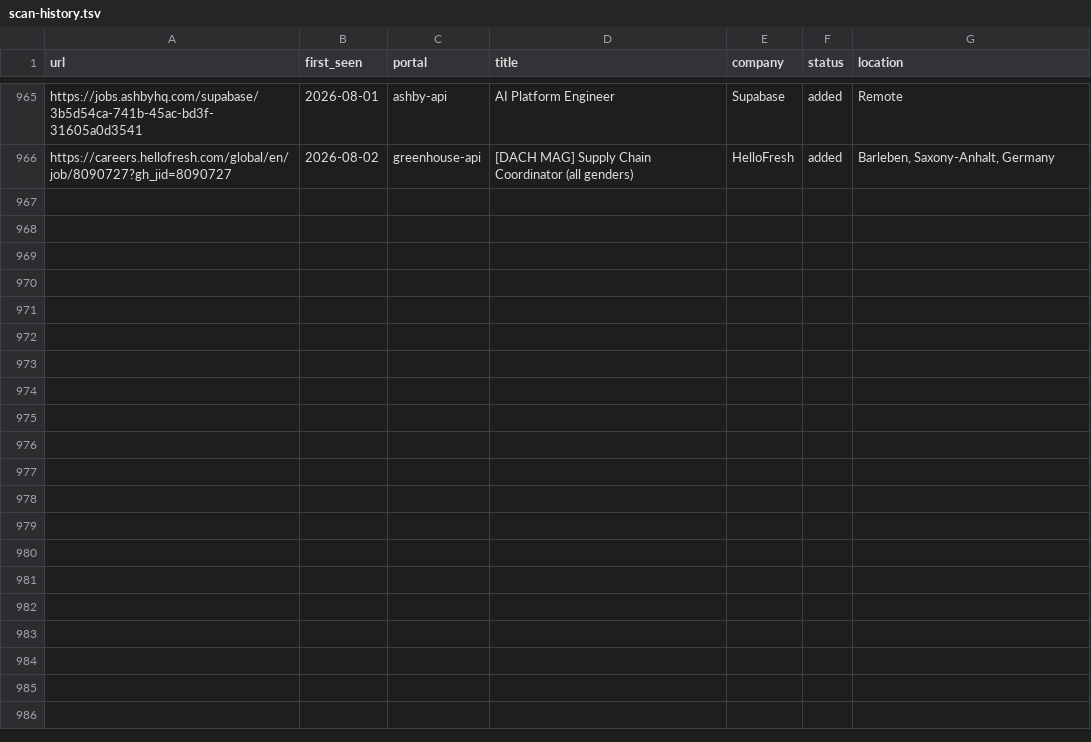
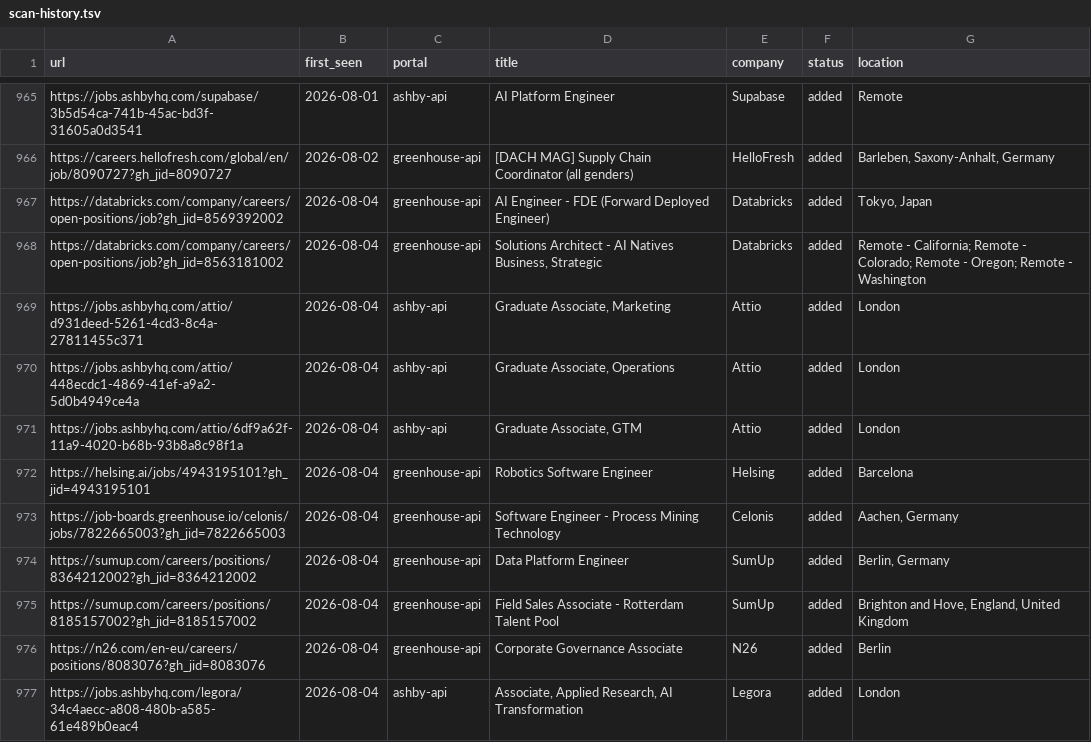
Before and after one commit to nishitaKatepallewar/Jobot, a TSV file: data/scan-history.tsv, drawn as a sheet; only a part is shown, gaps mark what is left out.

Commit message:
chore: daily scan results 2026-08-04

```diff
--- a/data/scan-history.tsv
+++ b/data/scan-history.tsv
@@ -966 +966,12 @@ https://jobs.ashbyhq.com/supabase/3b5d54ca-741b-45ac-bd3f-31605a0d3541	2026-08-0
 https://careers.hellofresh.com/global/en/job/8090727?gh_jid=8090727	2026-08-02	greenhouse-api	[DACH MAG] Supply Chain Coordinator (all genders)	HelloFresh	added	Barleben, Saxony-Anhalt, Germany
+https://databricks.com/company/careers/open-positions/job?gh_jid=8569392002	2026-08-04	greenhouse-api	AI Engineer - FDE (Forward Deployed Engineer)	Databricks	added	Tokyo, Japan
+https://databricks.com/company/careers/open-positions/job?gh_jid=8563181002	2026-08-04	greenhouse-api	Solutions Architect - AI Natives Business, Strategic	Databricks	added	Remote - California; Remote - Colorado; Remote - Oregon; Remote - Washington
+https://jobs.ashbyhq.com/attio/d931deed-5261-4cd3-8c4a-27811455c371	2026-08-04	ashby-api	Graduate Associate, Marketing	Attio	added	London
+https://jobs.ashbyhq.com/attio/448ecdc1-4869-41ef-a9a2-5d0b4949ce4a	2026-08-04	ashby-api	Graduate Associate, Operations	Attio	added	London
+https://jobs.ashbyhq.com/attio/6df9a62f-11a9-4020-b68b-93b8a8c98f1a	2026-08-04	ashby-api	Graduate Associate, GTM	Attio	added	London
+https://helsing.ai/jobs/4943195101?gh_jid=4943195101	2026-08-04	greenhouse-api	Robotics Software Engineer	Helsing	added	Barcelona
+https://job-boards.greenhouse.io/celonis/jobs/7822665003?gh_jid=7822665003	2026-08-04	greenhouse-api	Software Engineer - Process Mining Technology	Celonis	added	Aachen, Germany
+https://sumup.com/careers/positions/8364212002?gh_jid=8364212002	2026-08-04	greenhouse-api	Data Platform Engineer	SumUp	added	Berlin, Germany
+https://sumup.com/careers/positions/8185157002?gh_jid=8185157002	2026-08-04	greenhouse-api	Field Sales Associate - Rotterdam Talent Pool	SumUp	added	Brighton and Hove, England, United Kingdom
+https://n26.com/en-eu/careers/positions/8083076?gh_jid=8083076	2026-08-04	greenhouse-api	Corporate Governance Associate	N26	added	Berlin
+https://jobs.ashbyhq.com/legora/34c4aecc-a808-480b-a585-61e489b0eac4	2026-08-04	ashby-api	Associate, Applied Research, AI Transformation	Legora	added	London
```
Also changed, not shown: 1 other file.
